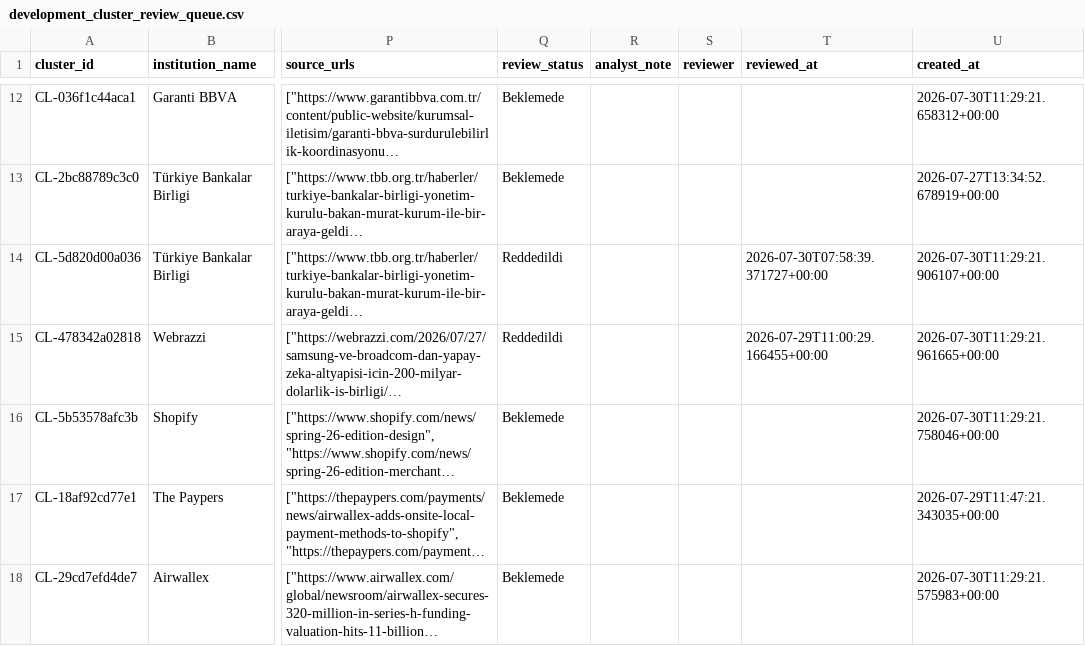
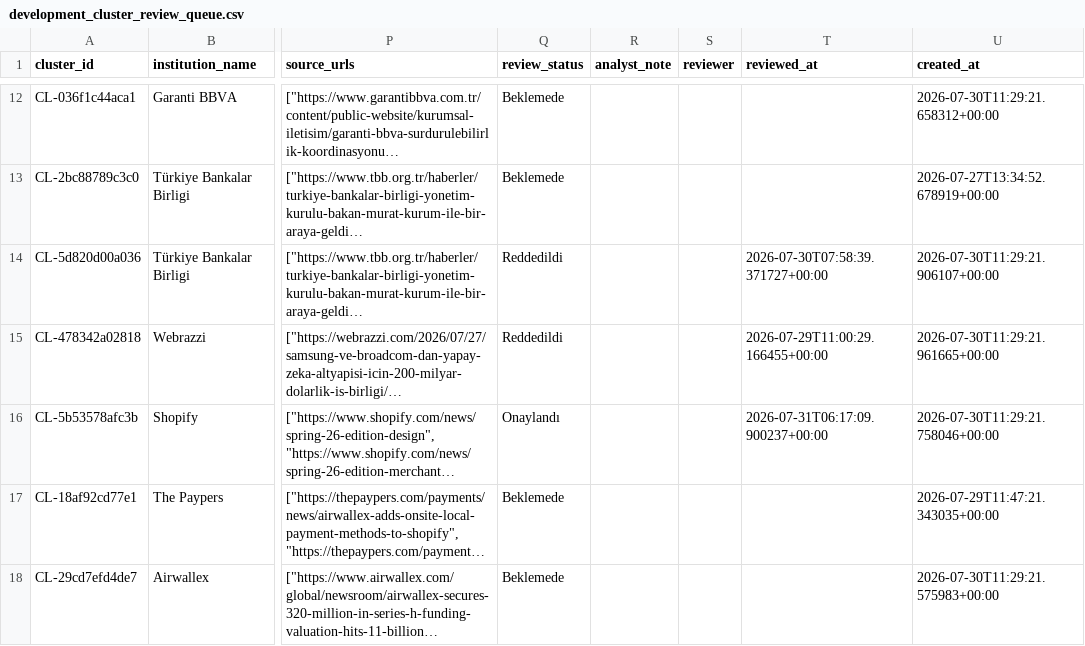
Before and after one commit to ekowiggins-dotcom/ardakobibenchmark, a CSV file: data/development_cluster_review_queue.csv, drawn as a sheet; only a part is shown, gaps mark what is left out; long unchanged cells end in …; the diff names each change by its address in the sheet, - before the commit and + after, or states it on an @@ line.

Commit message:
Update analyst review decisions: patern/küme gelişmesi Onaylandı

```diff
--- a/data/development_cluster_review_queue.csv
+++ b/data/development_cluster_review_queue.csv
-Q16 (review_status): Beklemede
+Q16 (review_status): Onaylandı
-T16 (reviewed_at): (empty)
+T16 (reviewed_at): 2026-07-31T06:17:09.900237+00:00
```
